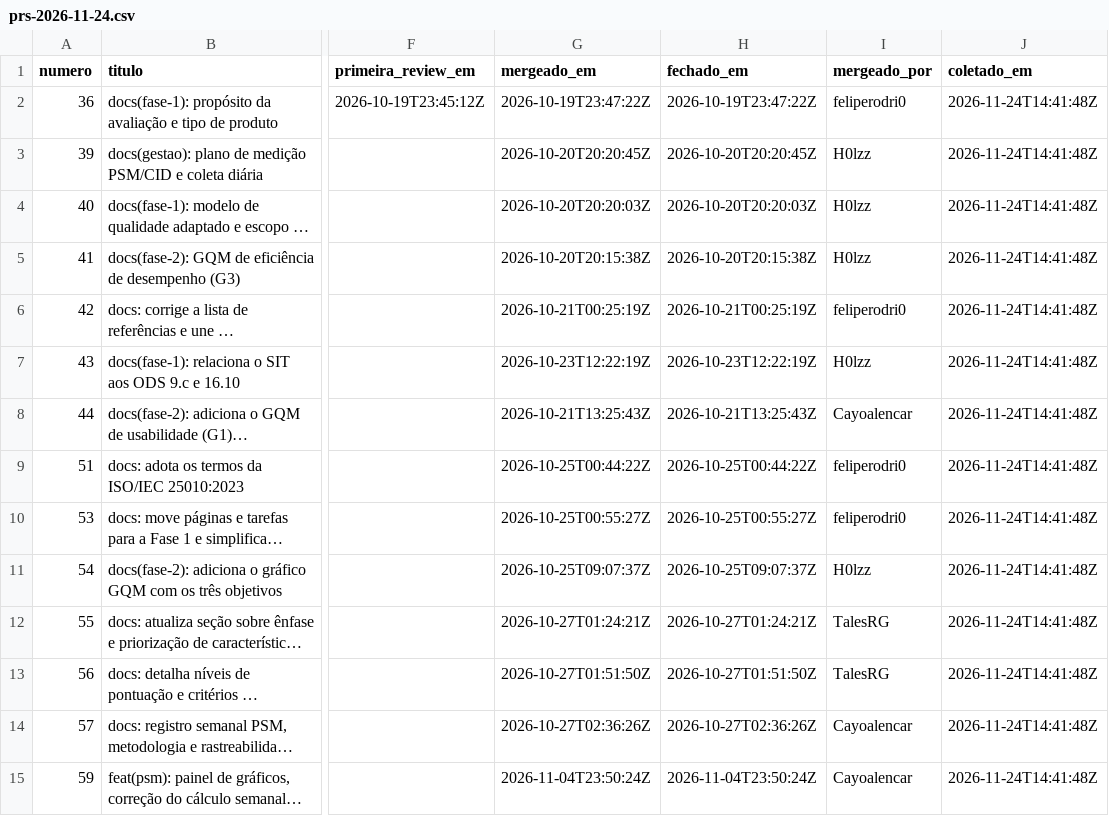
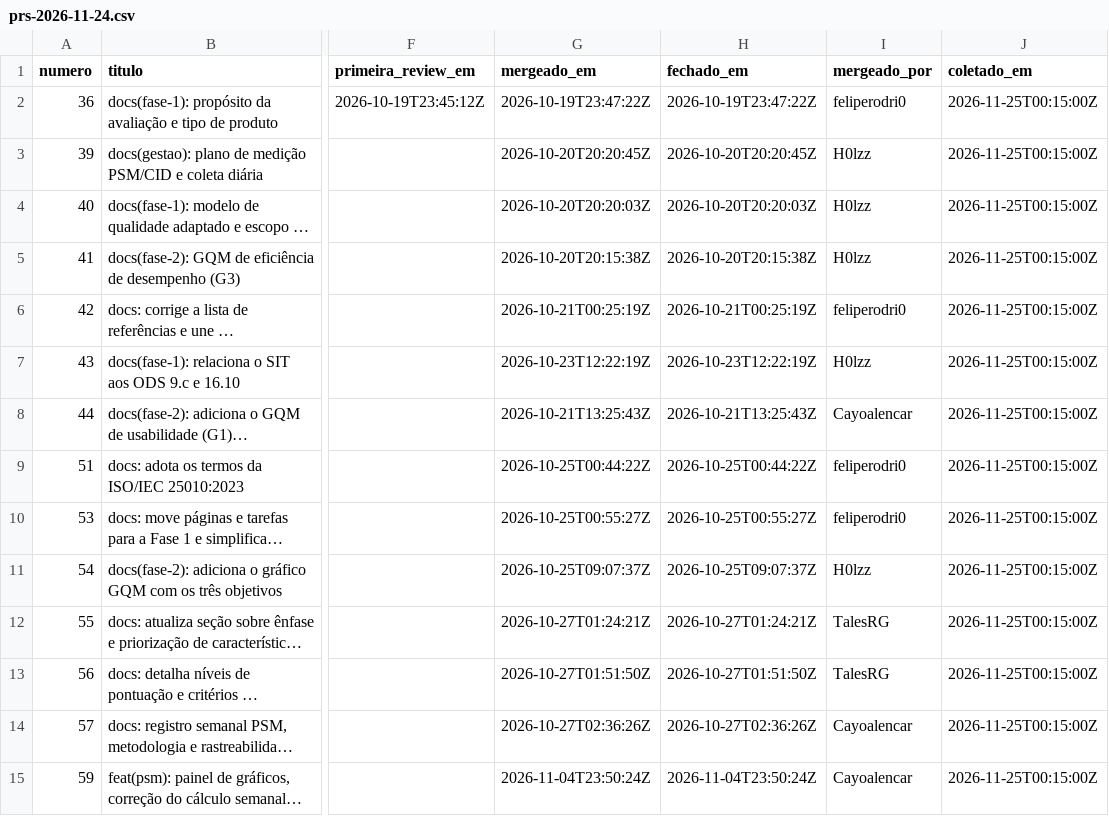
Before and after one commit to FCTE-Qualidade-de-Software-1/2026-2_T02_DOROTHY_JOHSON, a CSV file: data/psm/prs-2026-11-24.csv, drawn as a sheet; only a part is shown, gaps mark what is left out; long unchanged cells end in …; the diff covers the shown part only; the diff names each change by its address in the sheet, - before the commit and + after, or states it on an @@ line.

```diff
--- a/data/psm/prs-2026-11-24.csv
+++ b/data/psm/prs-2026-11-24.csv
-J2:J15 (coletado_em): 2026-11-24T14:41:48Z
+J2:J15 (coletado_em): 2026-11-25T00:15:00Z
```
Also changed, not shown: 7 added rows and 20 edited cells elsewhere in this file, data/psm/2026-11-24.csv.
